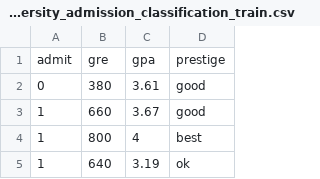
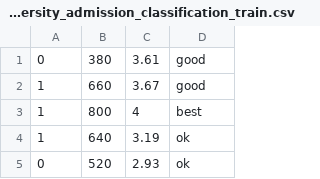
Before and after one commit to enuguru/artificial_intelligence_and_machine_learning, a CSV file: datasets/university_admission_classification_train.csv, drawn as a sheet; only a part is shown; the shorter side is filled out with more unchanged rows.

```diff
--- a/datasets/university_admission_classification_train.csv
+++ b/datasets/university_admission_classification_train.csv
@@ -1,2 +1 @@
-admit,gre,gpa,prestige
 0,380,3.61,good
```
Also changed, not shown: datasets/university_admission_classification_test.csv, 11 other files.
